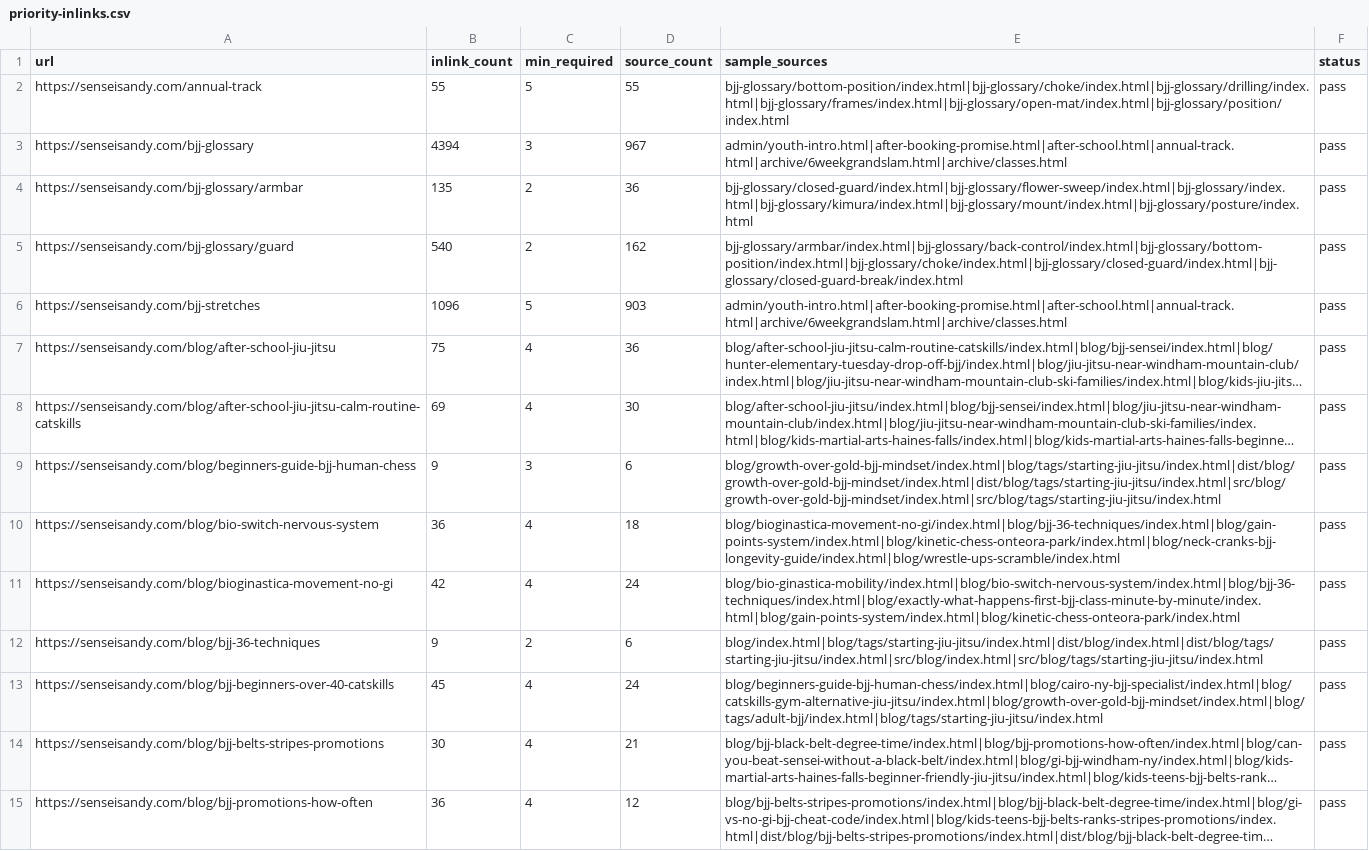
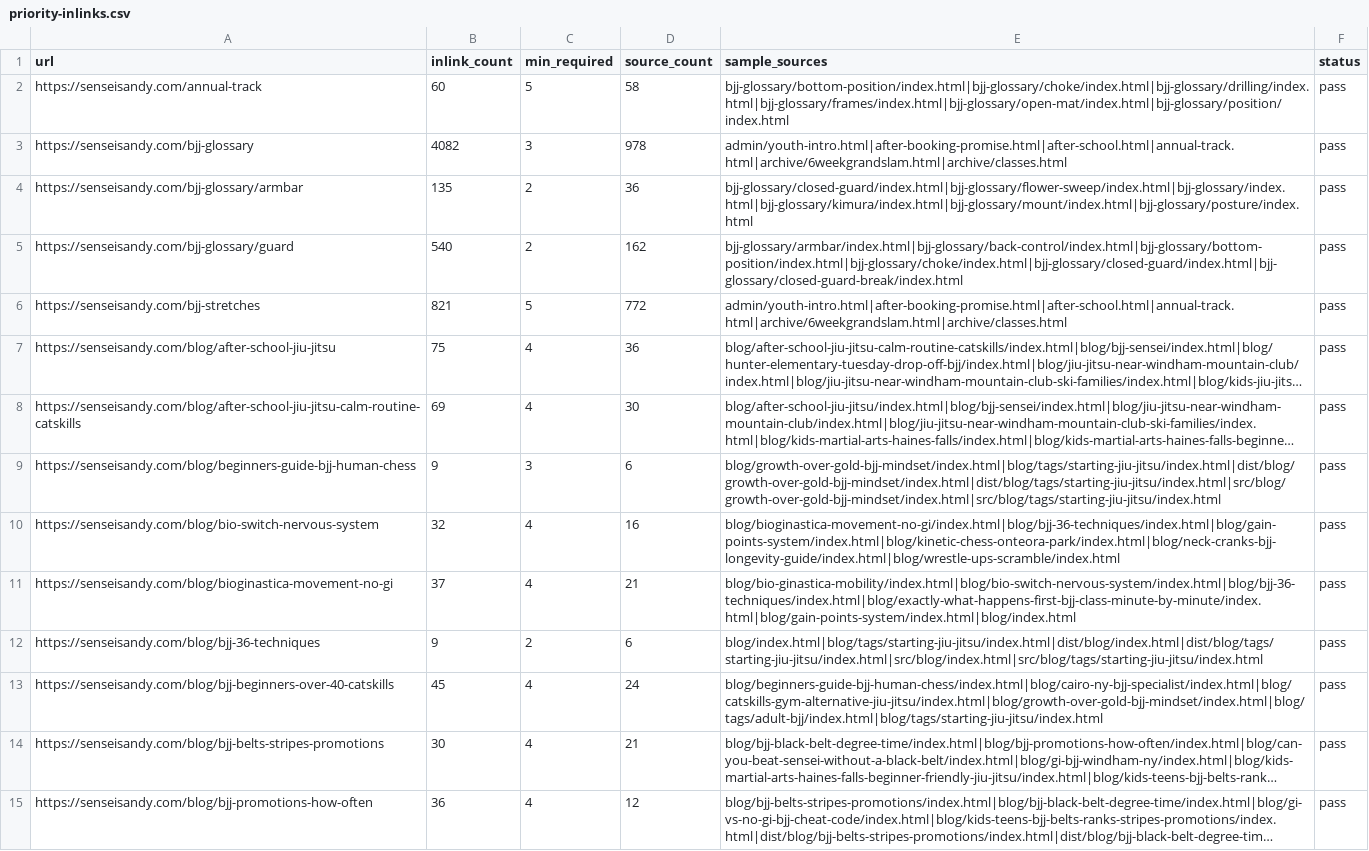
Before and after one commit to TriangleWizX/jun1826, a CSV file: crawl-reports/priority-inlinks.csv, drawn as a sheet; only a part is shown; long unchanged cells end in …; the diff covers the shown part only; the diff names each change by its address in the sheet, - before the commit and + after, or states it on an @@ line.

```diff
--- a/crawl-reports/priority-inlinks.csv
+++ b/crawl-reports/priority-inlinks.csv
-B2 (inlink_count): 55
+B2 (inlink_count): 60
-D2 (source_count): 55
+D2 (source_count): 58
-B3 (inlink_count): 4394
+B3 (inlink_count): 4082
-D3 (source_count): 967
+D3 (source_count): 978
-B6 (inlink_count): 1096
+B6 (inlink_count): 821
-D6 (source_count): 903
+D6 (source_count): 772
-B10 (inlink_count): 36
+B10 (inlink_count): 32
-D10 (source_count): 18
+D10 (source_count): 16
-B11 (inlink_count): 42
+B11 (inlink_count): 37
-D11 (source_count): 24
+D11 (source_count): 21
-E11 (sample_sources): blog/bio-ginastica-mobility/index.html|blog/bio-switch-nervous-system/index.html|blog/bjj-36-techniques/index.html|blog/exactly-what-happens-first-bjj-class-minute-by-minute/index.html|blog/gain-points-system/index.html|blog/kinetic-chess-onteora-park/index.html
+E11 (sample_sources): blog/bio-ginastica-mobility/index.html|blog/bio-switch-nervous-system/index.html|blog/bjj-36-techniques/index.html|blog/exactly-what-happens-first-bjj-class-minute-by-minute/index.html|blog/gain-points-system/index.html|blog/index.html
```
Also changed, not shown: 20 edited cells elsewhere in this file, crawl-reports/orphan-reachability.csv, 29 other files.
